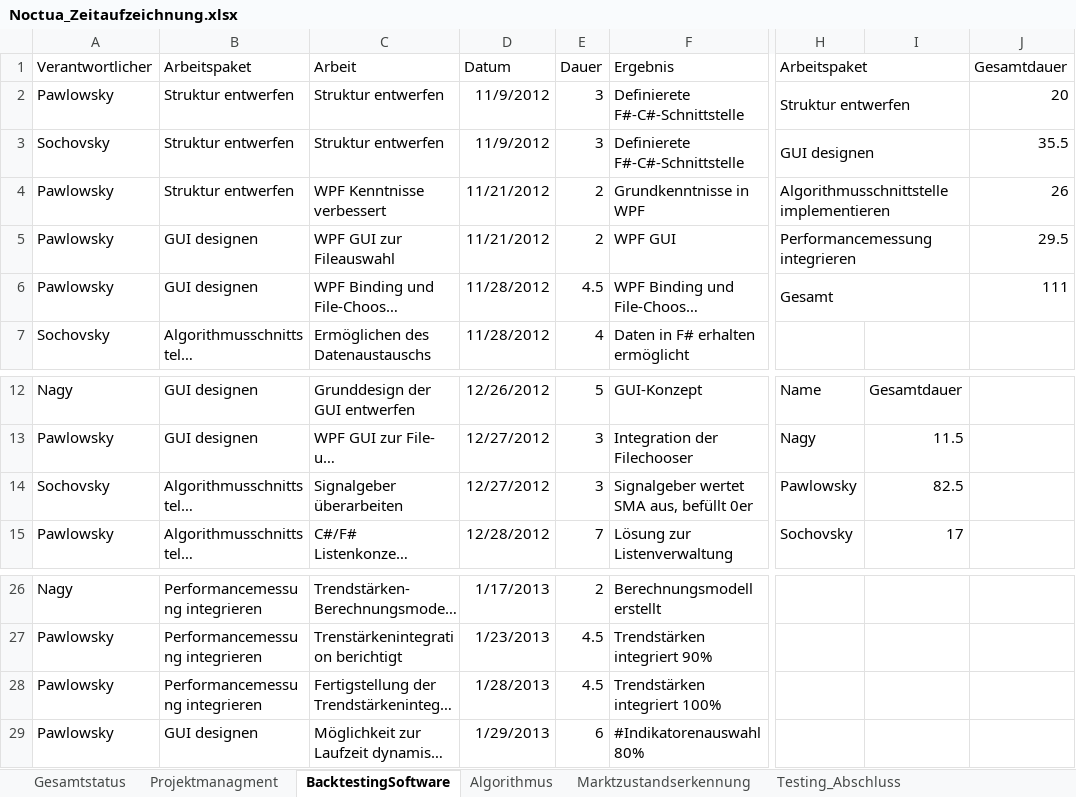
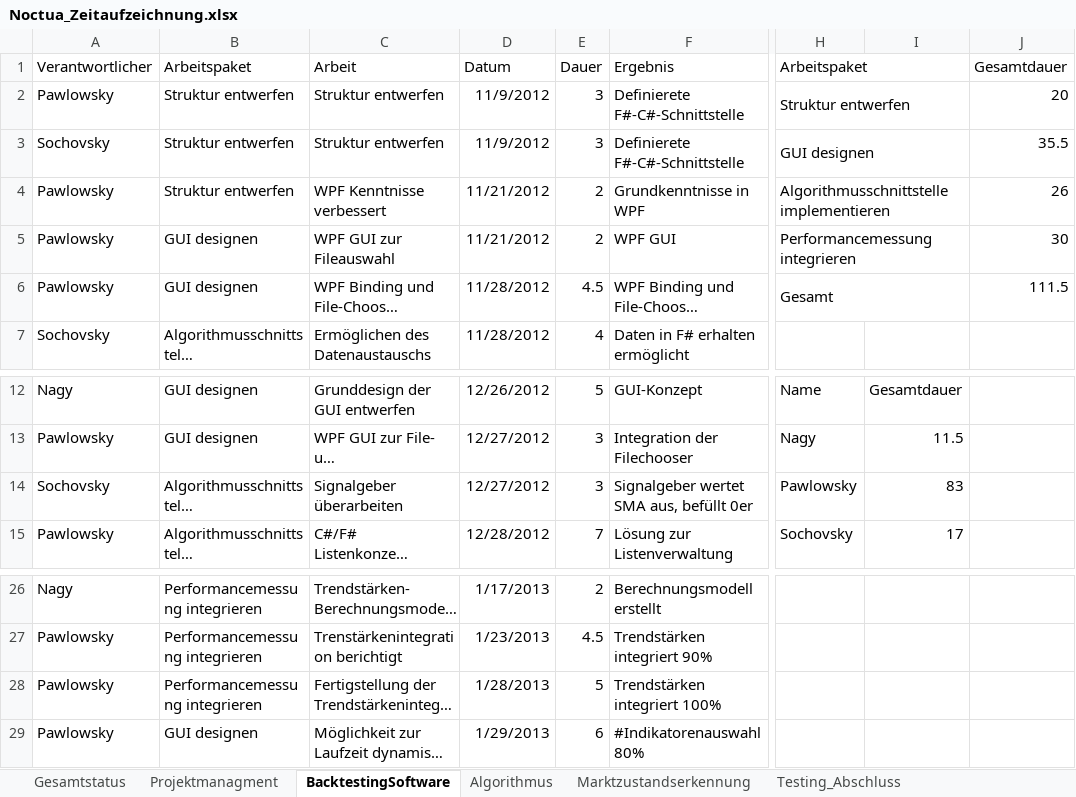
Before and after one commit to gabpaw987/Noctua, an Excel workbook: Dokumentation/Noctua_Zeitaufzeichnung.xlsx, sheet BacktestingSoftware, drawn as a sheet; only a part is shown, gaps mark what is left out; long unchanged cells end in …; values as stored, in another font and other column widths than the file's, no borders; the diff names each change by its address in the sheet, - before the commit and + after, or states it on an @@ line.

```diff
--- a/Dokumentation/Noctua_Zeitaufzeichnung.xlsx (sheet BacktestingSoftware)
+++ b/Dokumentation/Noctua_Zeitaufzeichnung.xlsx (sheet BacktestingSoftware)
-J5 (Gesamtdauer): 29.5
+J5 (Gesamtdauer): 30
-J6 (Gesamtdauer): 111
+J6 (Gesamtdauer): 111.5
-I14: 82.5
+I14: 83
-E28 (Dauer): 4.5
+E28 (Dauer): 5
```
Also changed, not shown: sheet Algorithmus, sheet Gesamtstatus, charts or pictures.
